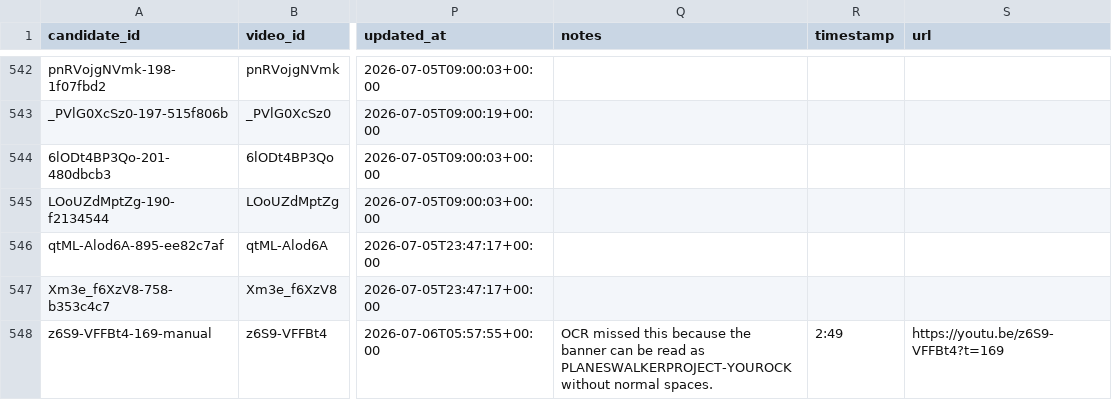
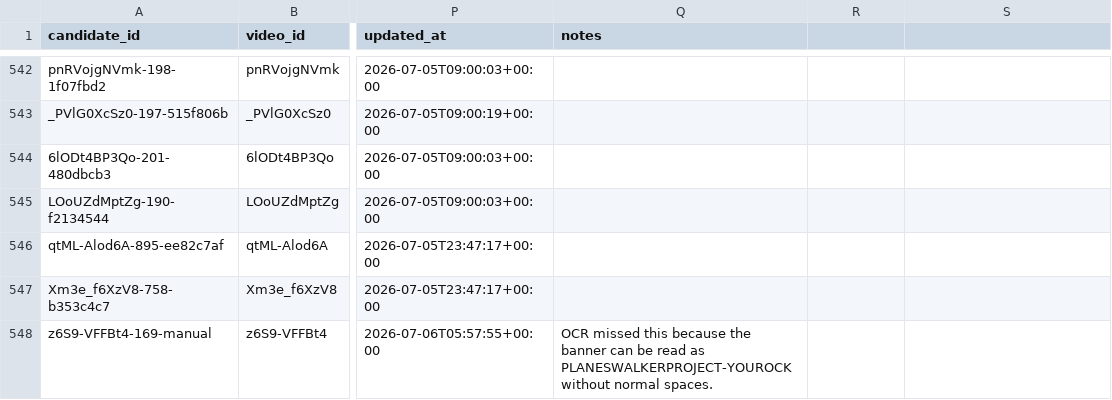
Before and after one commit to SirPoonga/command-zone-you-rock, a CSV file: data/shoutouts.csv, drawn as a sheet; only a part is shown, gaps mark what is left out; the diff names each change by its address in the sheet, - before the commit and + after, or states it on an @@ line.

```diff
--- a/data/shoutouts.csv
+++ b/data/shoutouts.csv
-R1: timestamp
+R1: (empty)
-S1: url
+S1: (empty)
-R548: 2:49
+R548: (empty)
-S548: https://youtu.be/z6S9-VFFBt4?t=169
+S548: (empty)
```
Also changed, not shown: data/videos.csv.
